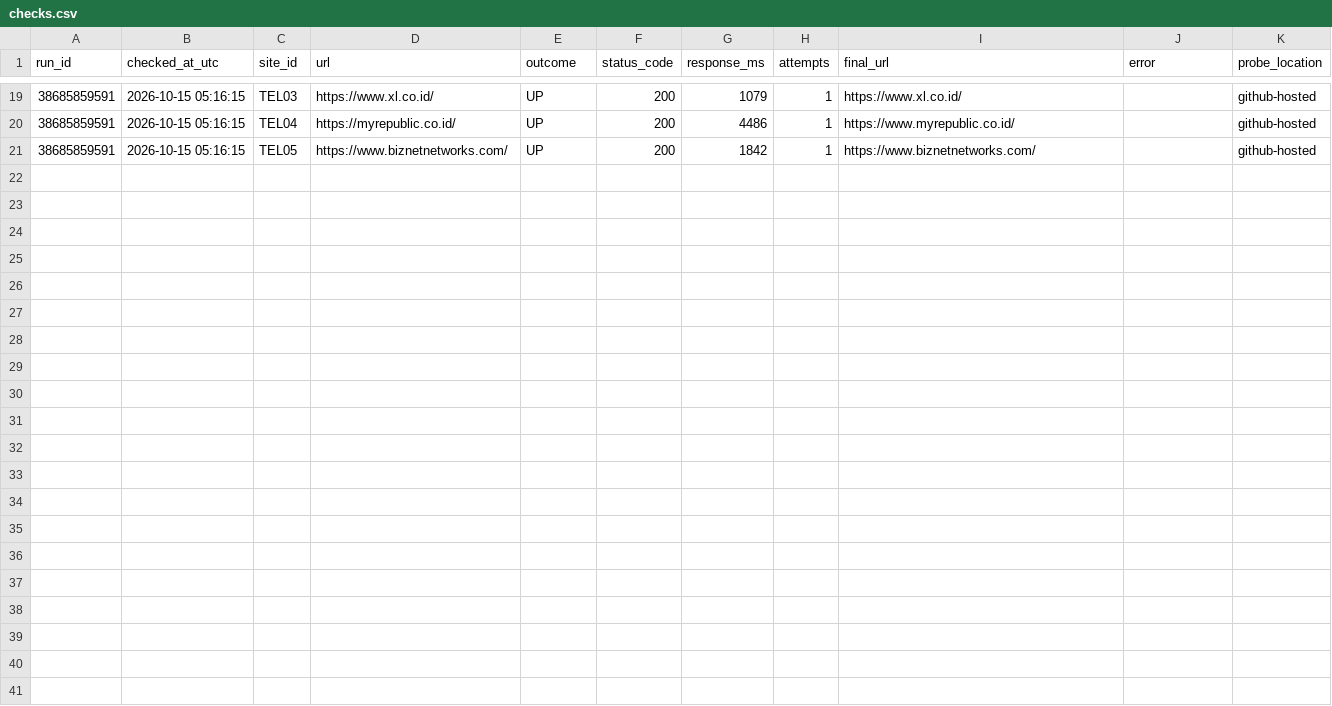
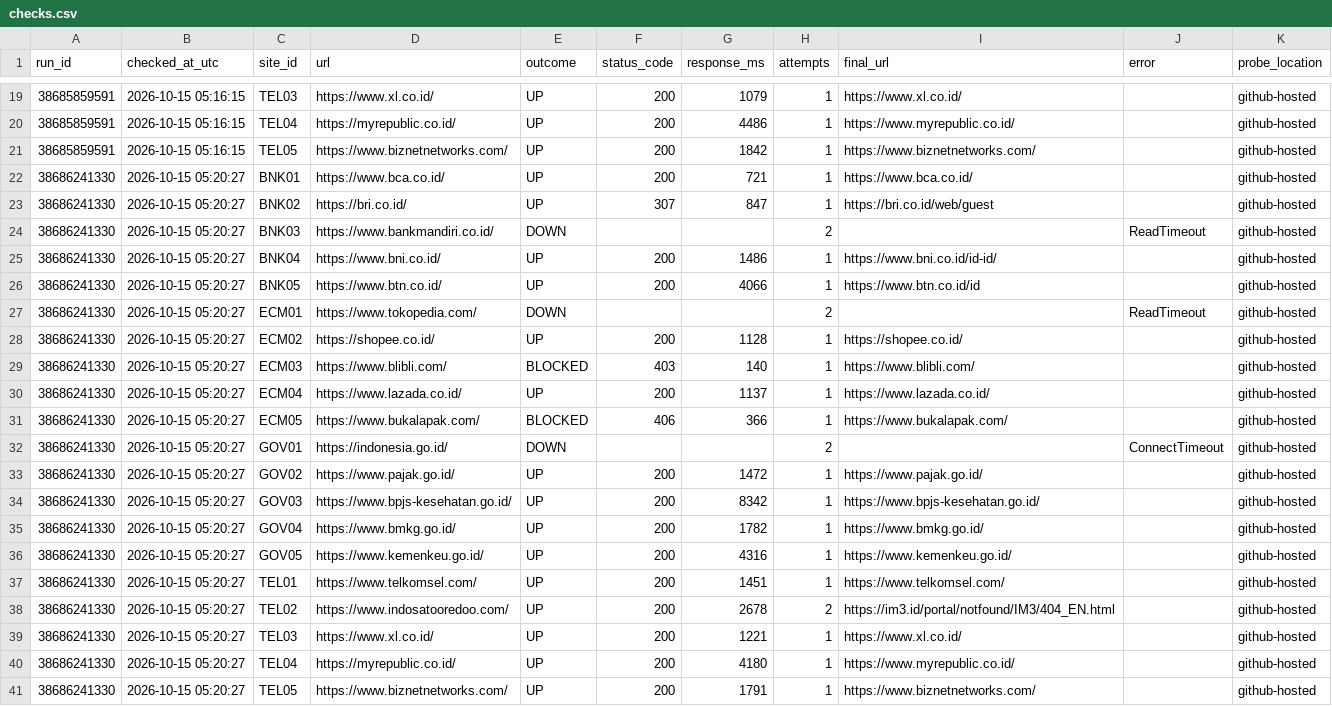
Before and after one commit to auliarahman-data/uptime-sla-monitor, a CSV file: data/checks.csv, drawn as a sheet; only a part is shown, gaps mark what is left out.

```diff
--- a/data/checks.csv
+++ b/data/checks.csv
@@ -21 +21,21 @@ run_id,checked_at_utc,site_id,url,outcome,status_code,response_ms,attempts,final
 38685859591,2026-10-15 05:16:15,TEL05,https://www.biznetnetworks.com/,UP,200,1842,1,https://www.biznetnetworks.com/,,github-hosted
+38686241330,2026-10-15 05:20:27,BNK01,https://www.bca.co.id/,UP,200,721,1,https://www.bca.co.id/,,github-hosted
+38686241330,2026-10-15 05:20:27,BNK02,https://bri.co.id/,UP,307,847,1,https://bri.co.id/web/guest,,github-hosted
+38686241330,2026-10-15 05:20:27,BNK03,https://www.bankmandiri.co.id/,DOWN,,,2,,ReadTimeout,github-hosted
+38686241330,2026-10-15 05:20:27,BNK04,https://www.bni.co.id/,UP,200,1486,1,https://www.bni.co.id/id-id/,,github-hosted
+38686241330,2026-10-15 05:20:27,BNK05,https://www.btn.co.id/,UP,200,4066,1,https://www.btn.co.id/id,,github-hosted
+38686241330,2026-10-15 05:20:27,ECM01,https://www.tokopedia.com/,DOWN,,,2,,ReadTimeout,github-hosted
+38686241330,2026-10-15 05:20:27,ECM02,https://shopee.co.id/,UP,200,1128,1,https://shopee.co.id/,,github-hosted
+38686241330,2026-10-15 05:20:27,ECM03,https://www.blibli.com/,BLOCKED,403,140,1,https://www.blibli.com/,,github-hosted
+38686241330,2026-10-15 05:20:27,ECM04,https://www.lazada.co.id/,UP,200,1137,1,https://www.lazada.co.id/,,github-hosted
+38686241330,2026-10-15 05:20:27,ECM05,https://www.bukalapak.com/,BLOCKED,406,366,1,https://www.bukalapak.com/,,github-hosted
+38686241330,2026-10-15 05:20:27,GOV01,https://indonesia.go.id/,DOWN,,,2,,ConnectTimeout,github-hosted
+38686241330,2026-10-15 05:20:27,GOV02,https://www.pajak.go.id/,UP,200,1472,1,https://www.pajak.go.id/,,github-hosted
+38686241330,2026-10-15 05:20:27,GOV03,https://www.bpjs-kesehatan.go.id/,UP,200,8342,1,https://www.bpjs-kesehatan.go.id/,,github-hosted
+38686241330,2026-10-15 05:20:27,GOV04,https://www.bmkg.go.id/,UP,200,1782,1,https://www.bmkg.go.id/,,github-hosted
+38686241330,2026-10-15 05:20:27,GOV05,https://www.kemenkeu.go.id/,UP,200,4316,1,https://www.kemenkeu.go.id/,,github-hosted
+38686241330,2026-10-15 05:20:27,TEL01,https://www.telkomsel.com/,UP,200,1451,1,https://www.telkomsel.com/,,github-hosted
+38686241330,2026-10-15 05:20:27,TEL02,https://www.indosatooredoo.com/,UP,200,2678,2,https://im3.id/portal/notfound/IM3/404_EN.html,,github-hosted
+38686241330,2026-10-15 05:20:27,TEL03,https://www.xl.co.id/,UP,200,1221,1,https://www.xl.co.id/,,github-hosted
+38686241330,2026-10-15 05:20:27,TEL04,https://myrepublic.co.id/,UP,200,4180,1,https://www.myrepublic.co.id/,,github-hosted
+38686241330,2026-10-15 05:20:27,TEL05,https://www.biznetnetworks.com/,UP,200,1791,1,https://www.biznetnetworks.com/,,github-hosted
```
